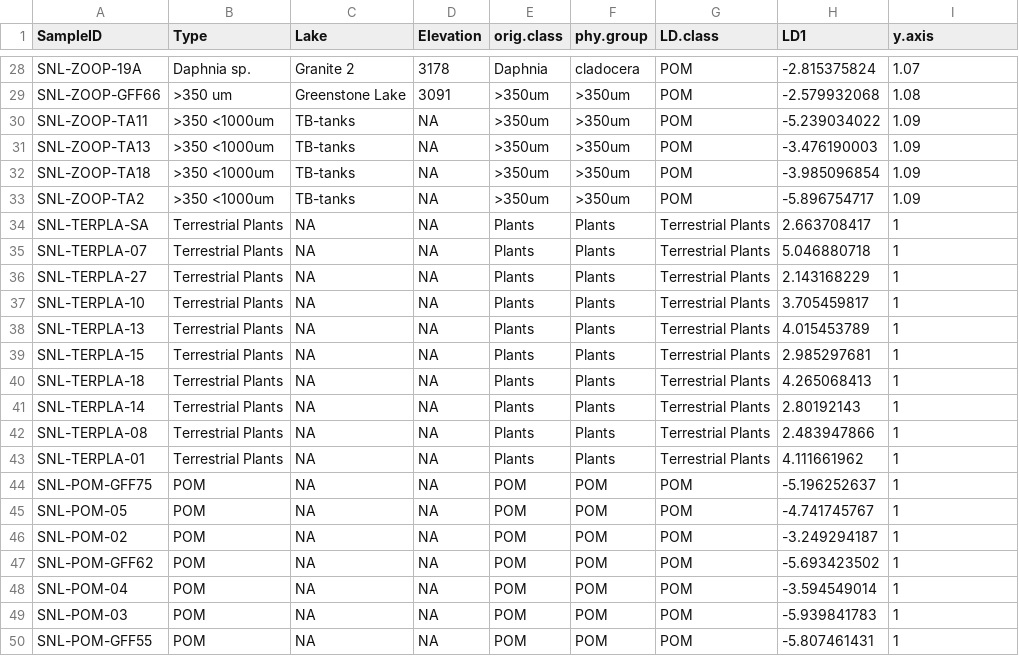
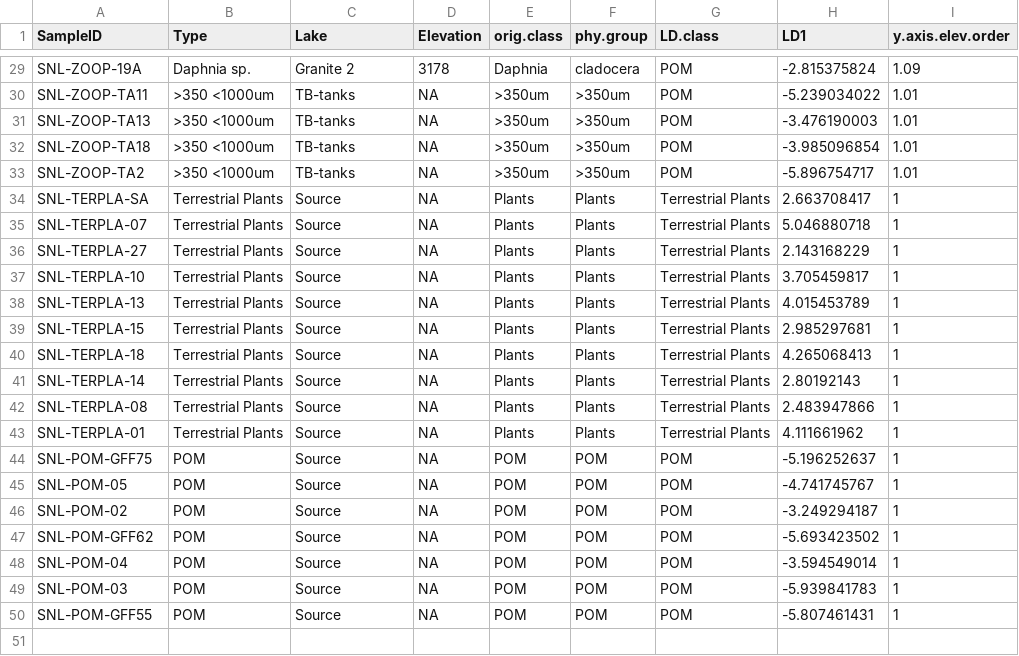
Before and after one commit to cbwall/Sierra-plankton-CSIA, a CSV file: data/Producer_zoop_LDA_score.csv, drawn as a sheet; only a part is shown, gaps mark what is left out; removed rows and columns are numbered as before the commit, all else as after; the diff covers the shown part only; the diff names each change by its address in the sheet, - before the commit and + after, or states it on an @@ line.

```diff
--- a/data/Producer_zoop_LDA_score.csv
+++ b/data/Producer_zoop_LDA_score.csv
-I1: y.axis
+I1: y.axis.elev.order
-I29 (y.axis.elev.order): 1.07
+I29 (y.axis.elev.order): 1.09
-row 29: SNL-ZOOP-GFF66 | >350 um | Greenstone Lake | 3091 | >350um | >350um | POM | -2.579932068 | 1.08
-I30:I33 (y.axis.elev.order): 1.09
+I30:I33 (y.axis.elev.order): 1.01
-C34:C50 (Lake): NA
+C34:C50 (Lake): Source
```
Also changed, not shown: 1 added row and 26 edited cells elsewhere in this file, 2 other files.
